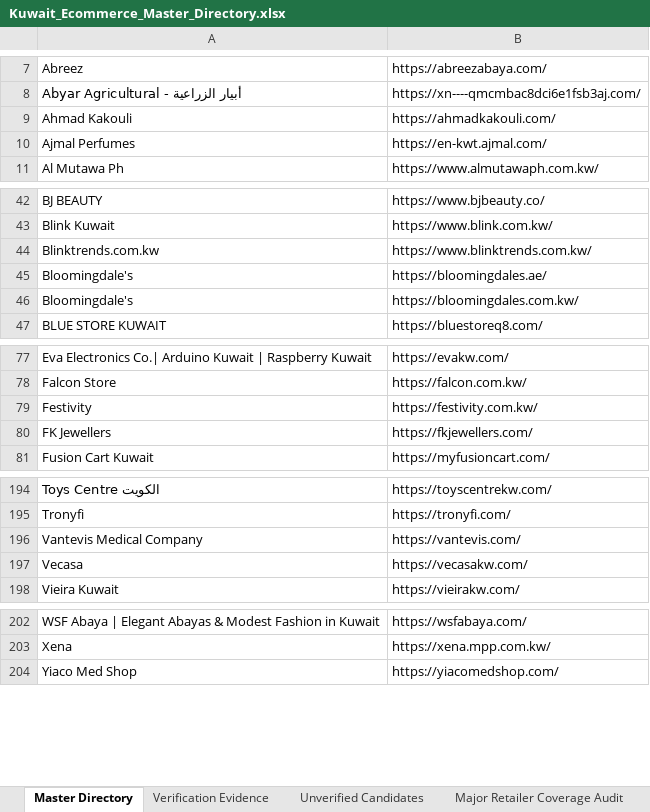
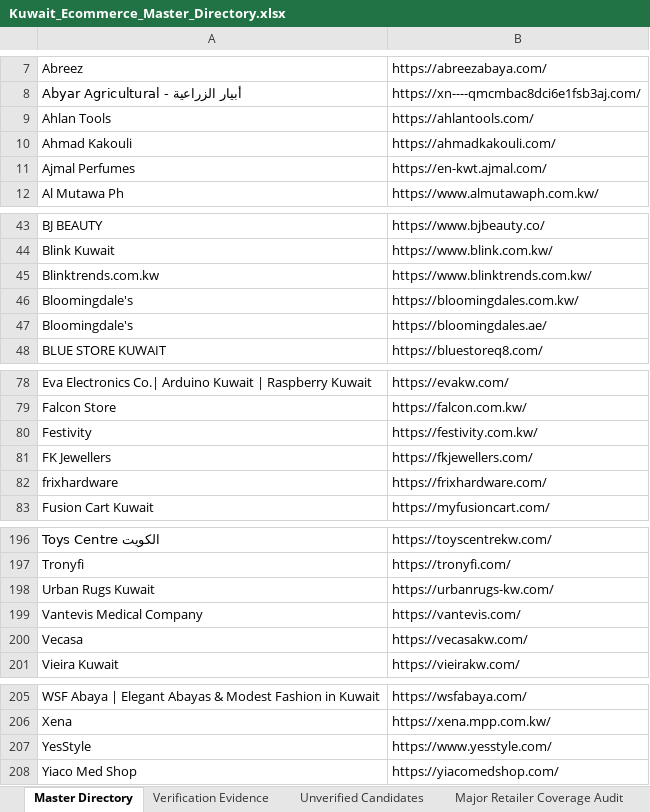
Before and after one commit to abaszeinn-beep/research, an Excel workbook: markets/kuwait/Kuwait_Ecommerce_Master_Directory.xlsx, sheet Master Directory, drawn as a sheet; only a part is shown, gaps mark what is left out; values as stored, in another font and other column widths than the file's, no borders; the diff names each change by its address in the sheet, - before the commit and + after, or states it on an @@ line.

```diff
--- a/markets/kuwait/Kuwait_Ecommerce_Master_Directory.xlsx (sheet Master Directory)
+++ b/markets/kuwait/Kuwait_Ecommerce_Master_Directory.xlsx (sheet Master Directory)
+row 9: Ahlan Tools | https://ahlantools.com/
+row 82: frixhardware | https://frixhardware.com/
+row 198: Urban Rugs Kuwait | https://urbanrugs-kw.com/
+row 207: YesStyle | https://www.yesstyle.com/
```
Also changed, not shown: sheet Unverified Candidates, sheet Research Coverage, sheet Verification Evidence, sheet Major Retailer Coverage Audit, 3 other files.
